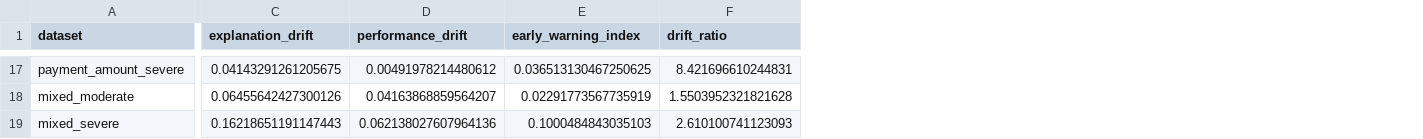
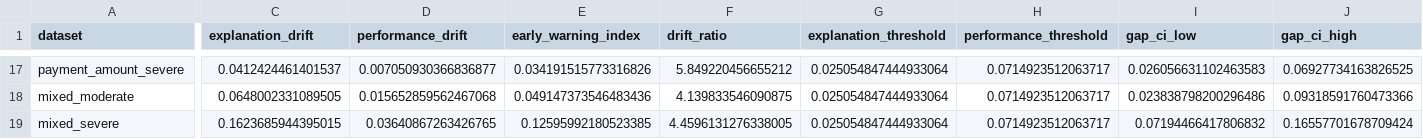
Before and after one commit to beratmertkayacan/TrustAI-PublicTasks, a CSV file: Task4/results/early_warning.csv, drawn as a sheet; only a part is shown, gaps mark what is left out; the diff covers the shown part only; the diff names each change by its address in the sheet, - before the commit and + after, or states it on an @@ line.

Commit message:
Task4: refresh the reference run with estimated thresholds

```diff
--- a/Task4/results/early_warning.csv
+++ b/Task4/results/early_warning.csv
+column G (explanation_threshold), rows 17-19: all 0.025054847444933064
+column H (performance_threshold), rows 17-19: all 0.0714923512063717
+column I (gap_ci_low), rows 17-19: 0.026056631102463583 | 0.023838798200296486 | 0.07194466417806832
+column J (gap_ci_high), rows 17-19: 0.06927734163826525 | 0.09318591760473366 | 0.16557701678709424
-C17 (explanation_drift): 0.04143291261205675
+C17 (explanation_drift): 0.0412424461401537
-D17 (performance_drift): 0.00491978214480612
+D17 (performance_drift): 0.007050930366836877
-E17 (early_warning_index): 0.036513130467250625
+E17 (early_warning_index): 0.034191515773316826
-F17 (drift_ratio): 8.421696610244831
+F17 (drift_ratio): 5.849220456655212
-C18 (explanation_drift): 0.06455642427300126
+C18 (explanation_drift): 0.0648002331089505
-D18 (performance_drift): 0.04163868859564207
+D18 (performance_drift): 0.015652859562467068
-E18 (early_warning_index): 0.02291773567735919
+E18 (early_warning_index): 0.049147373546483436
-F18 (drift_ratio): 1.5503952321821628
+F18 (drift_ratio): 4.139833546090875
-C19 (explanation_drift): 0.16218651191147443
+C19 (explanation_drift): 0.1623685944395015
-D19 (performance_drift): 0.062138027607964136
+D19 (performance_drift): 0.03640867263426765
-E19 (early_warning_index): 0.1000484843035103
+E19 (early_warning_index): 0.12595992180523385
-F19 (drift_ratio): 2.610100741123093
+F19 (drift_ratio): 4.4596131276338005
```
Also changed, not shown: 68 edited cells elsewhere in this file, Task4/results/explanation_drift.csv, Task4/results/importance_gradient_boosting.csv, 11 other files.
